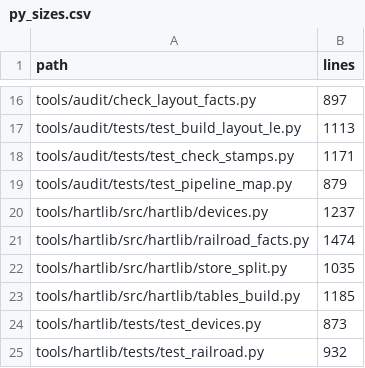
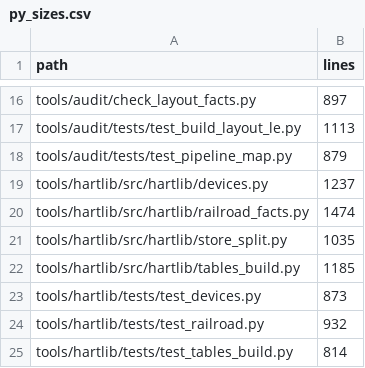
Before and after one commit to lnevo/hart, a CSV file: tools/audit/py_sizes.csv, drawn as a sheet; only a part is shown, gaps mark what is left out; the shorter side is filled out with more unchanged rows.

```diff
--- a/tools/audit/py_sizes.csv
+++ b/tools/audit/py_sizes.csv
@@ -17,3 +17,2 @@ tools/audit/check_layout_facts.py,897
 tools/audit/tests/test_build_layout_le.py,1113
-tools/audit/tests/test_check_stamps.py,1171
 tools/audit/tests/test_pipeline_map.py,879
```
Also changed, not shown: 9 other files.
